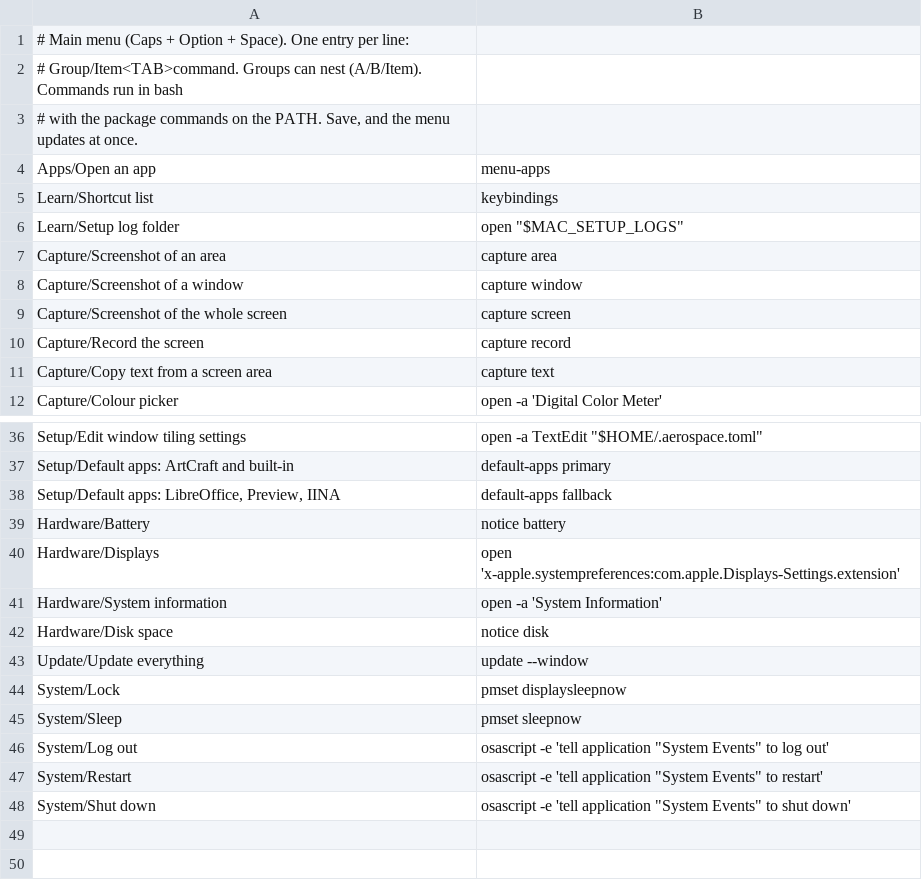
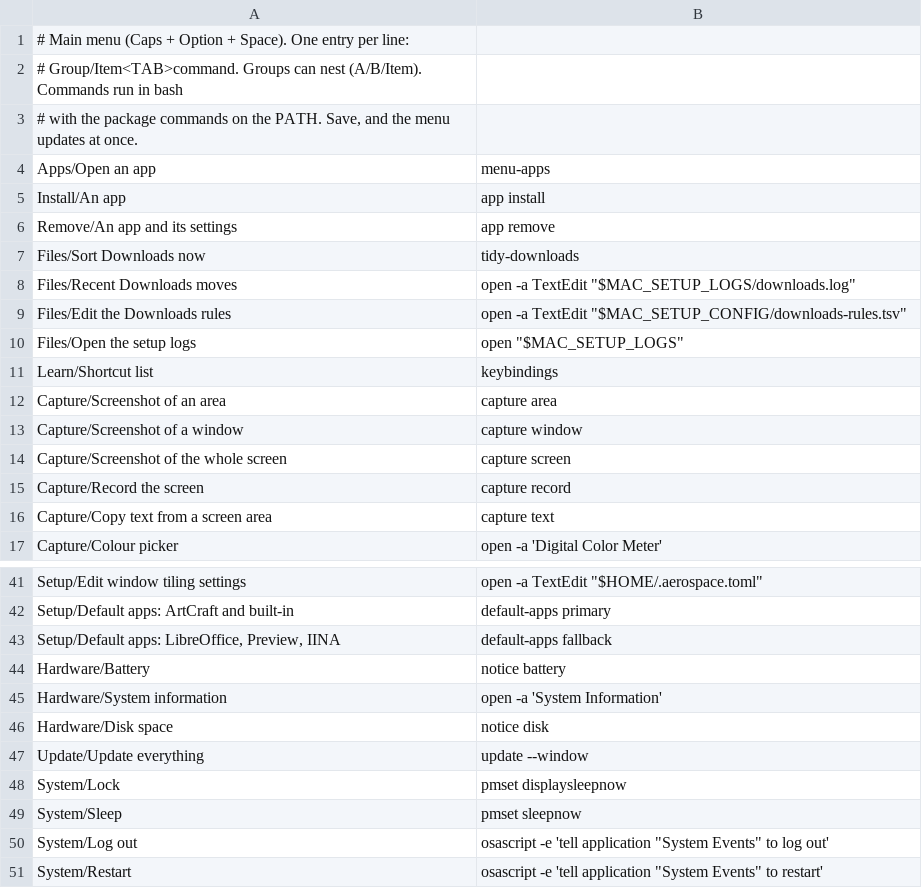
Before and after one commit to fahadbutt-git/grand-line, a TSV file: config/mac-setup/menu.tsv, drawn as a sheet; only a part is shown, gaps mark what is left out; the shorter side is filled out with more unchanged rows.

Commit message:
Add Downloads sorting, app install and remove, Espanso and rclone; remove duplicate apps

```diff
--- a/config/mac-setup/menu.tsv
+++ b/config/mac-setup/menu.tsv
@@ -4,4 +4,9 @@
 Apps/Open an app	menu-apps
+Install/An app	app install
+Remove/An app and its settings	app remove
+Files/Sort Downloads now	tidy-downloads
+Files/Recent Downloads moves	open -a TextEdit "$MAC_SETUP_LOGS/downloads.log"
+Files/Edit the Downloads rules	open -a TextEdit "$MAC_SETUP_CONFIG/downloads-rules.tsv"
+Files/Open the setup logs	open "$MAC_SETUP_LOGS"
 Learn/Shortcut list	keybindings
-Learn/Setup log folder	open "$MAC_SETUP_LOGS"
 Capture/Screenshot of an area	capture area
@@ -39,3 +44,2 @@ Setup/Default apps: LibreOffice, Preview, IINA	default-apps fallback
 Hardware/Battery	notice battery
-Hardware/Displays	open 'x-apple.systempreferences:com.apple.Displays-Settings.extension'
 Hardware/System information	open -a 'System Information'
```
Also changed, not shown: config/mac-setup/default-apps.tsv, config/mac-setup/keybindings.tsv, 19 other files.
